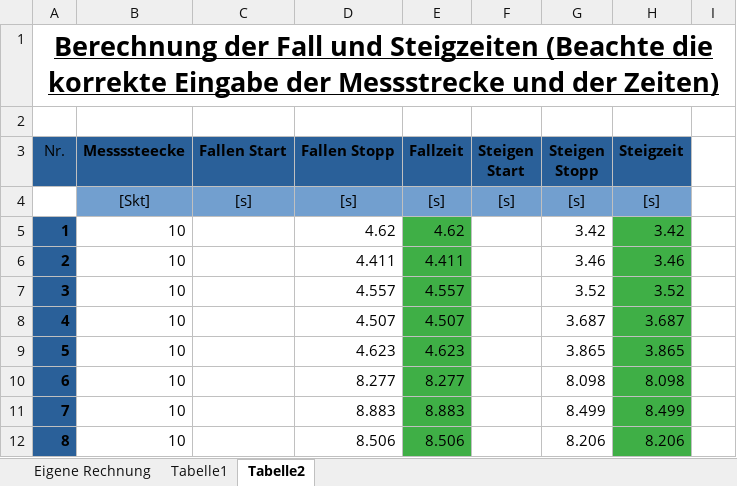
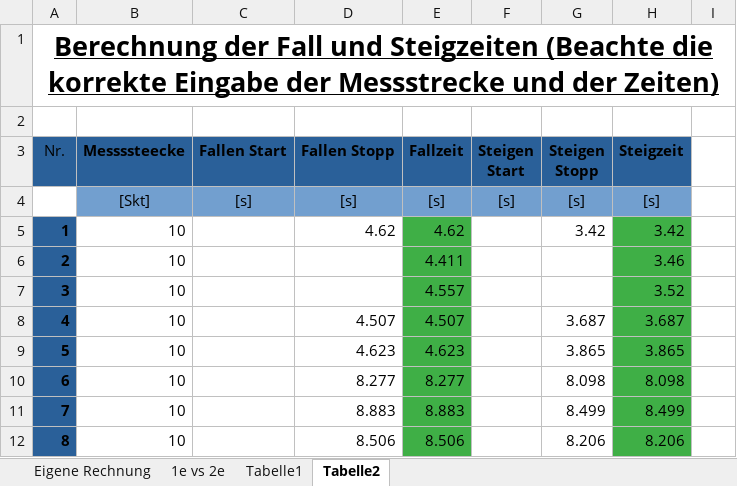
Before and after one commit to FinnZeumer/PAP-1, an Excel workbook: Protokolle/22/Chapter/Millikan-Excel-Sheet.xlsx, sheet Tabelle2, drawn as a sheet; only a part is shown; values as stored, in another font and other column widths than the file's, no borders; the diff names each change by its address in the sheet, - before the commit and + after, or states it on an @@ line.

```diff
--- a/Protokolle/22/Chapter/Millikan-Excel-Sheet.xlsx (sheet Tabelle2)
+++ b/Protokolle/22/Chapter/Millikan-Excel-Sheet.xlsx (sheet Tabelle2)
+sheet tab: 1e vs 2e
-D6 (Fallen Stopp): 4.411
+D6 (Fallen Stopp): (empty)
-G6 (Steigen Stopp): 3.46
+G6 (Steigen Stopp): (empty)
-D7 (Fallen Stopp): 4.557
+D7 (Fallen Stopp): (empty)
-G7 (Steigen Stopp): 3.52
+G7 (Steigen Stopp): (empty)
```
Also changed, not shown: sheet Eigene Rechnung, sheet Tabelle1, formulas that keep their value, hidden cells, charts or pictures, 10 other files.
